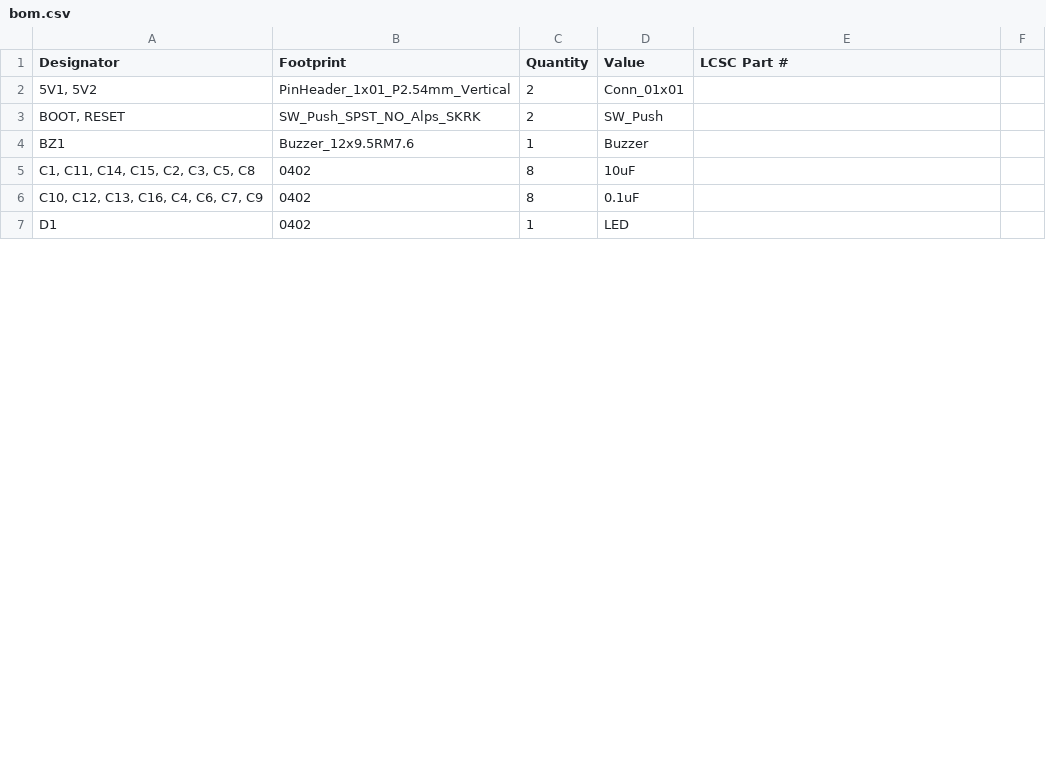
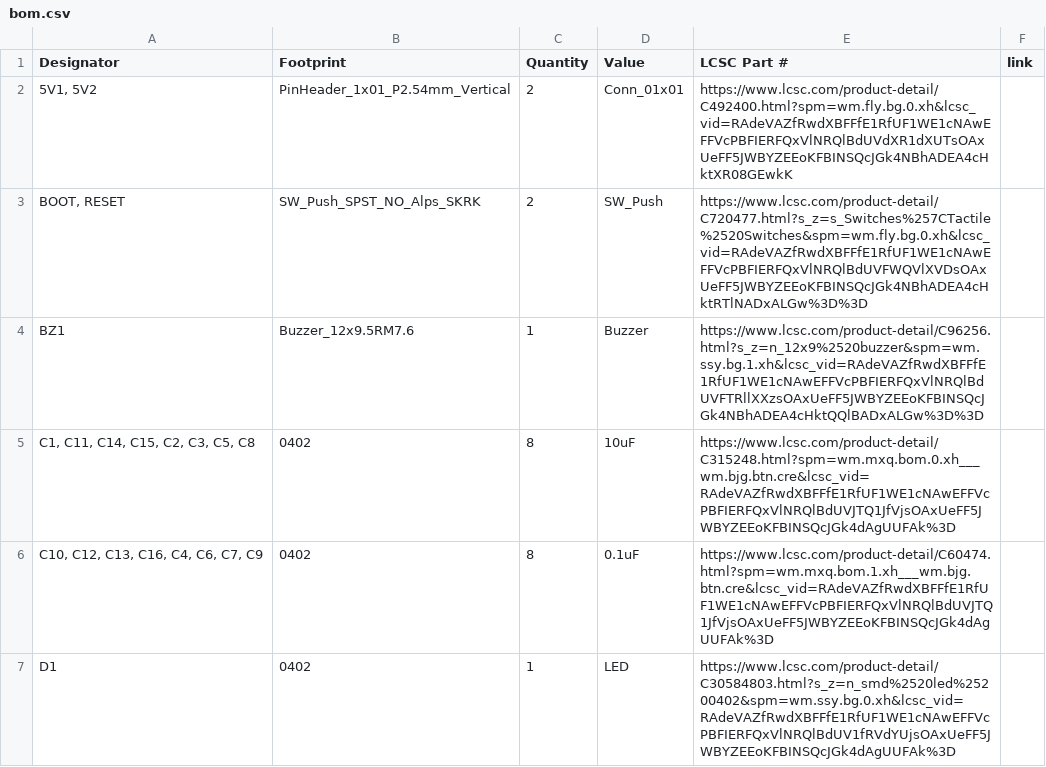
Before and after one commit to kareeemshr/kareem-s-s-esp32s3, a CSV file: bom.csv, drawn as a sheet; only a part is shown; the diff covers the shown part only.

Commit message:
Add component links to bom.csv
Added links to components in BOM for easy access.

```diff
--- a/bom.csv
+++ b/bom.csv
@@ -1,7 +1,7 @@
-Designator,Footprint,Quantity,Value,LCSC Part #
-"5V1, 5V2",PinHeader_1x01_P2.54mm_Vertical,2,Conn_01x01,
-"BOOT, RESET",SW_Push_SPST_NO_Alps_SKRK,2,SW_Push,
-BZ1,Buzzer_12x9.5RM7.6,1,Buzzer,
-"C1, C11, C14, C15, C2, C3, C5, C8",0402,8,10uF,
-"C10, C12, C13, C16, C4, C6, C7, C9",0402,8,0.1uF,
-D1,0402,1,LED,
+Designator,Footprint,Quantity,Value,LCSC Part #,link,
+"5V1, 5V2",PinHeader_1x01_P2.54mm_Vertical,2,Conn_01x01,https://www.lcsc.com/product-detail/C492400.html?spm=wm.fly.bg.0.xh&lcsc_vid=RAdeVAZfRwdXBFFfE1RfUF1WE1cNAwEFFVcPBFIERFQxVlNRQlBdUVdXR1dXUTsOAxUeFF5JWBYZEEoKFBINSQcJGk4NBhADEA4cHktXR08GEwkK,
+"BOOT, RESET",SW_Push_SPST_NO_Alps_SKRK,2,SW_Push,https://www.lcsc.com/product-detail/C720477.html?s_z=s_Switches%257CTactile%2520Switches&spm=wm.fly.bg.0.xh&lcsc_vid=RAdeVAZfRwdXBFFfE1RfUF1WE1cNAwEFFVcPBFIERFQxVlNRQlBdUVFWQVlXVDsOAxUeFF5JWBYZEEoKFBINSQcJGk4NBhADEA4cHktRTlNADxALGw%3D%3D,
+BZ1,Buzzer_12x9.5RM7.6,1,Buzzer,https://www.lcsc.com/product-detail/C96256.html?s_z=n_12x9%2520buzzer&spm=wm.ssy.bg.1.xh&lcsc_vid=RAdeVAZfRwdXBFFfE1RfUF1WE1cNAwEFFVcPBFIERFQxVlNRQlBdUVFTRllXXzsOAxUeFF5JWBYZEEoKFBINSQcJGk4NBhADEA4cHktQQlBADxALGw%3D%3D,
+"C1, C11, C14, C15, C2, C3, C5, C8",0402,8,10uF,https://www.lcsc.com/product-detail/C315248.html?spm=wm.mxq.bom.0.xh___wm.bjg.btn.cre&lcsc_vid=RAdeVAZfRwdXBFFfE1RfUF1WE1cNAwEFFVcPBFIERFQxVlNRQlBdUVJTQ1JfVjsOAxUeFF5JWBYZEEoKFBINSQcJGk4dAgUUFAk%3D,
+"C10, C12, C13, C16, C4, C6, C7, C9",0402,8,0.1uF,https://www.lcsc.com/product-detail/C60474.html?spm=wm.mxq.bom.1.xh___wm.bjg.btn.cre&lcsc_vid=RAdeVAZfRwdXBFFfE1RfUF1WE1cNAwEFFVcPBFIERFQxVlNRQlBdUVJTQ1JfVjsOAxUeFF5JWBYZEEoKFBINSQcJGk4dAgUUFAk%3D,
+D1,0402,1,LED,https://www.lcsc.com/product-detail/C30584803.html?s_z=n_smd%2520led%25200402&spm=wm.ssy.bg.0.xh&lcsc_vid=RAdeVAZfRwdXBFFfE1RfUF1WE1cNAwEFFVcPBFIERFQxVlNRQlBdUV1fRVdYUjsOAxUeFF5JWBYZEEoKFBINSQcJGk4dAgUUFAk%3D,
```
Also changed, not shown: 18 edited cells elsewhere in this file.
